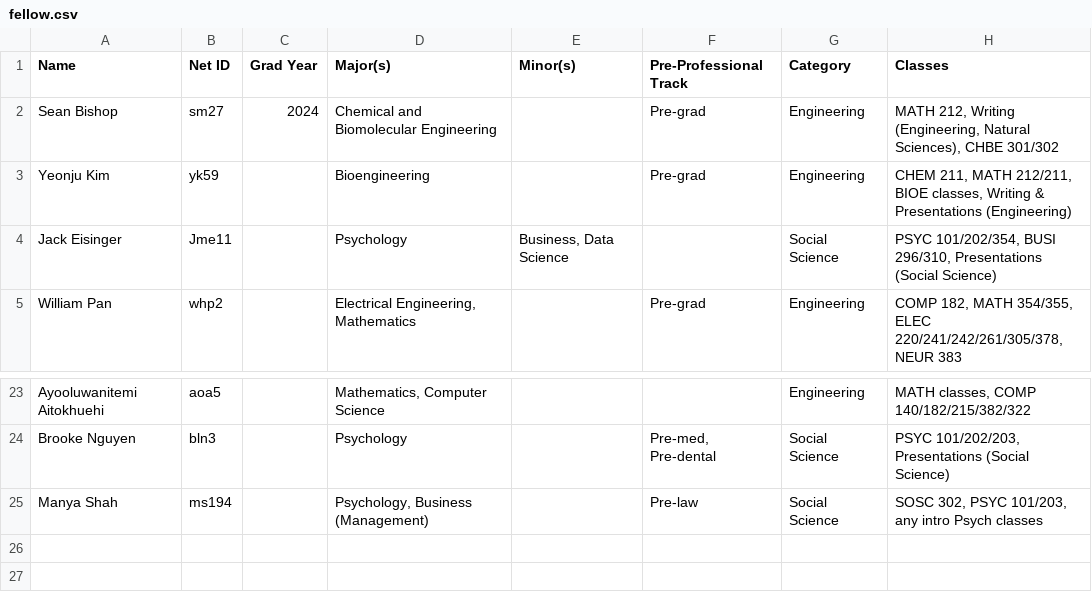
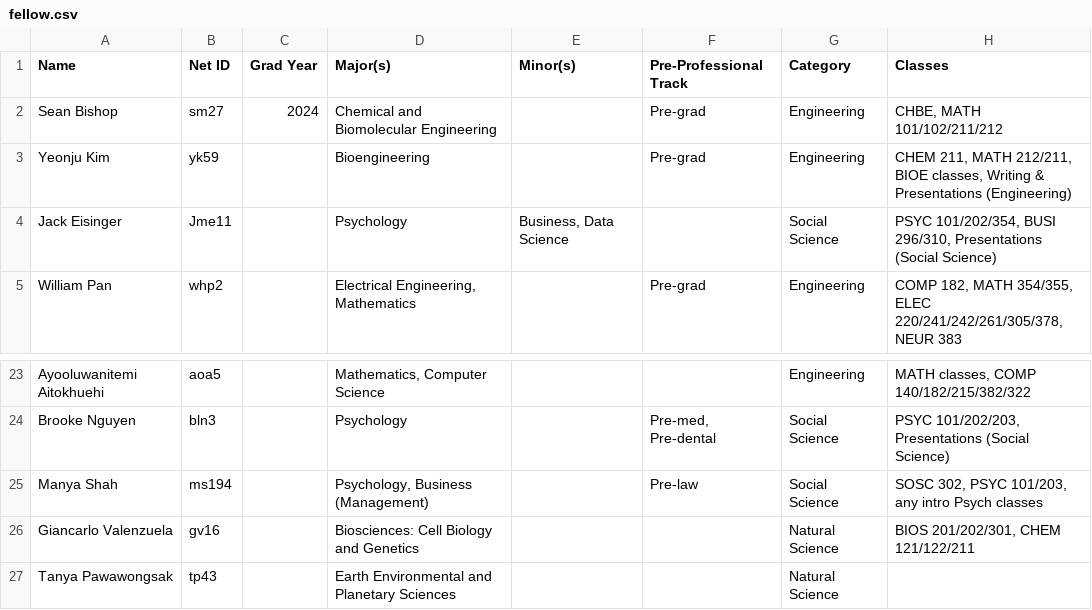
Before and after one commit to WRCWebmasters/WRC-Website, a CSV file: pages/config/fellow.csv, drawn as a sheet; only a part is shown, gaps mark what is left out.

Commit message:
added some head fellows

```diff
--- a/pages/config/fellow.csv
+++ b/pages/config/fellow.csv
@@ -1,3 +1,3 @@
 Name,Net ID,Grad Year,Major(s),Minor(s),Pre-Professional Track,Category,Classes
-Sean Bishop,sm27,2024,Chemical and Biomolecular Engineering,,Pre-grad,Engineering,"MATH 212, Writing (Engineering, Natural Sciences), CHBE 301/302 "
+Sean Bishop,sm27,2024,Chemical and Biomolecular Engineering,,Pre-grad,Engineering,"CHBE, MATH 101/102/211/212"
 Yeonju Kim,yk59,,Bioengineering,,Pre-grad,Engineering,"CHEM 211, MATH 212/211, BIOE classes, Writing & Presentations (Engineering)"
@@ -25 +25,3 @@ Brooke Nguyen,bln3,,Psychology,,"Pre-med, Pre-dental",Social Science,"PSYC 101/2
 Manya Shah,ms194,,"Psychology, Business (Management) ",,Pre-law,Social Science,"SOSC 302, PSYC 101/203, any intro Psych classes "
+Giancarlo Valenzuela,gv16,,Biosciences: Cell Biology and Genetics,,,Natural Science,"BIOS 201/202/301, CHEM 121/122/211 "
+Tanya Pawawongsak,tp43,,Earth Environmental and Planetary Sciences,,,Natural Science,
```
Also changed, not shown: 1 other file.
